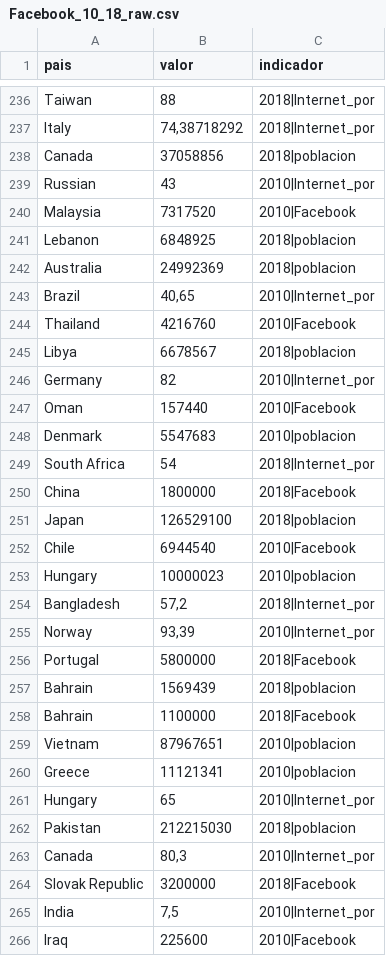
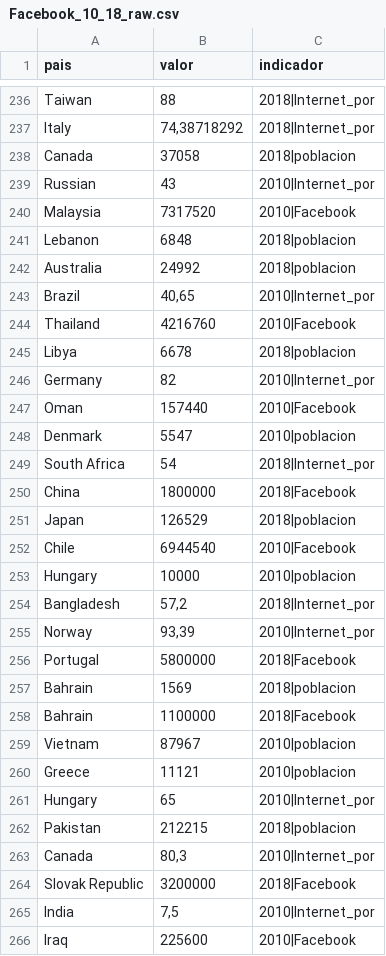
Before and after one commit to griu/mbdds_fc20, a CSV file: gestion_datos/www/Facebook_10_18_raw.csv, drawn as a sheet; only a part is shown, gaps mark what is left out; the diff covers the shown part only.

```diff
--- a/gestion_datos/www/Facebook_10_18_raw.csv
+++ b/gestion_datos/www/Facebook_10_18_raw.csv
@@ -237,18 +237,18 @@
 "Italy";"74,38718292";"2018|Internet_por"
-"Canada";" 37058856 ";"2018|poblacion"
+"Canada";"  37058  ";"2018|poblacion"
 "Russian";"43";"2010|Internet_por"
 "Malaysia";"7317520";"2010|Facebook"
-"Lebanon";" 6848925 ";"2018|poblacion"
-"Australia";" 24992369 ";"2018|poblacion"
+"Lebanon";"  6848  ";"2018|poblacion"
+"Australia";"  24992  ";"2018|poblacion"
 "Brazil";"40,65";"2010|Internet_por"
 "Thailand";"4216760";"2010|Facebook"
-"Libya";" 6678567 ";"2018|poblacion"
+"Libya";"  6678  ";"2018|poblacion"
 "Germany";"82";"2010|Internet_por"
 "Oman";"157440";"2010|Facebook"
-"Denmark";" 5547683 ";"2010|poblacion"
+"Denmark";"  5547  ";"2010|poblacion"
 "South Africa";"54";"2018|Internet_por"
 "China";"1800000";"2018|Facebook"
-"Japan";" 126529100 ";"2018|poblacion"
+"Japan";"  126529  ";"2018|poblacion"
 "Chile";"6944540";"2010|Facebook"
-"Hungary";" 10000023 ";"2010|poblacion"
+"Hungary";"  10000  ";"2010|poblacion"
 "Bangladesh";"57,2";"2018|Internet_por"
@@ -256,8 +256,8 @@
 "Portugal";"5800000";"2018|Facebook"
-"Bahrain";" 1569439 ";"2018|poblacion"
+"Bahrain";"  1569  ";"2018|poblacion"
 "Bahrain";"1100000";"2018|Facebook"
-"Vietnam";" 87967651 ";"2010|poblacion"
-"Greece";" 11121341 ";"2010|poblacion"
+"Vietnam";"  87967  ";"2010|poblacion"
+"Greece";"  11121  ";"2010|poblacion"
 "Hungary";"65";"2010|Internet_por"
-"Pakistan";" 212215030 ";"2018|poblacion"
+"Pakistan";"  212215  ";"2018|poblacion"
 "Canada";"80,3";"2010|Internet_por"
```
Also changed, not shown: 145 edited cells elsewhere in this file.
